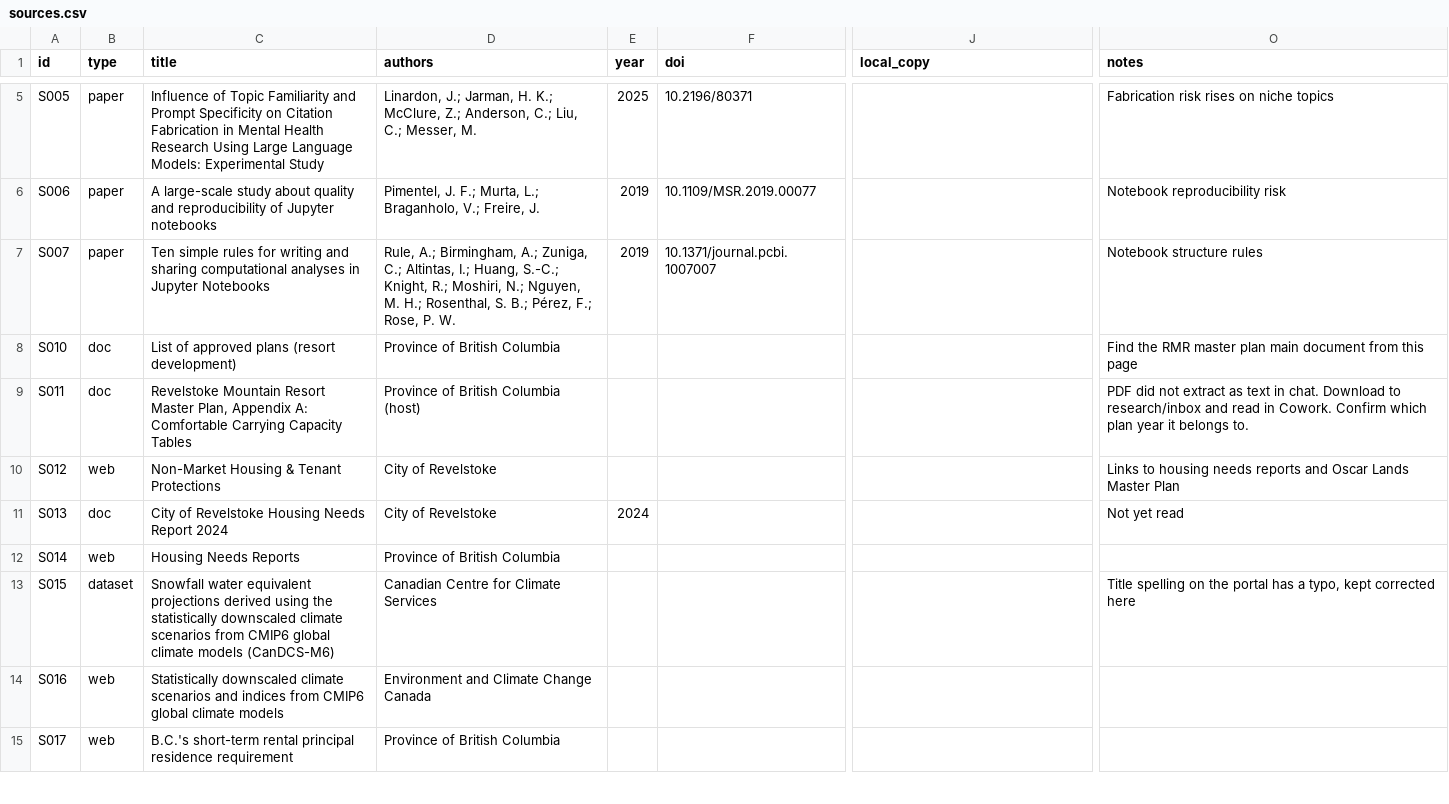
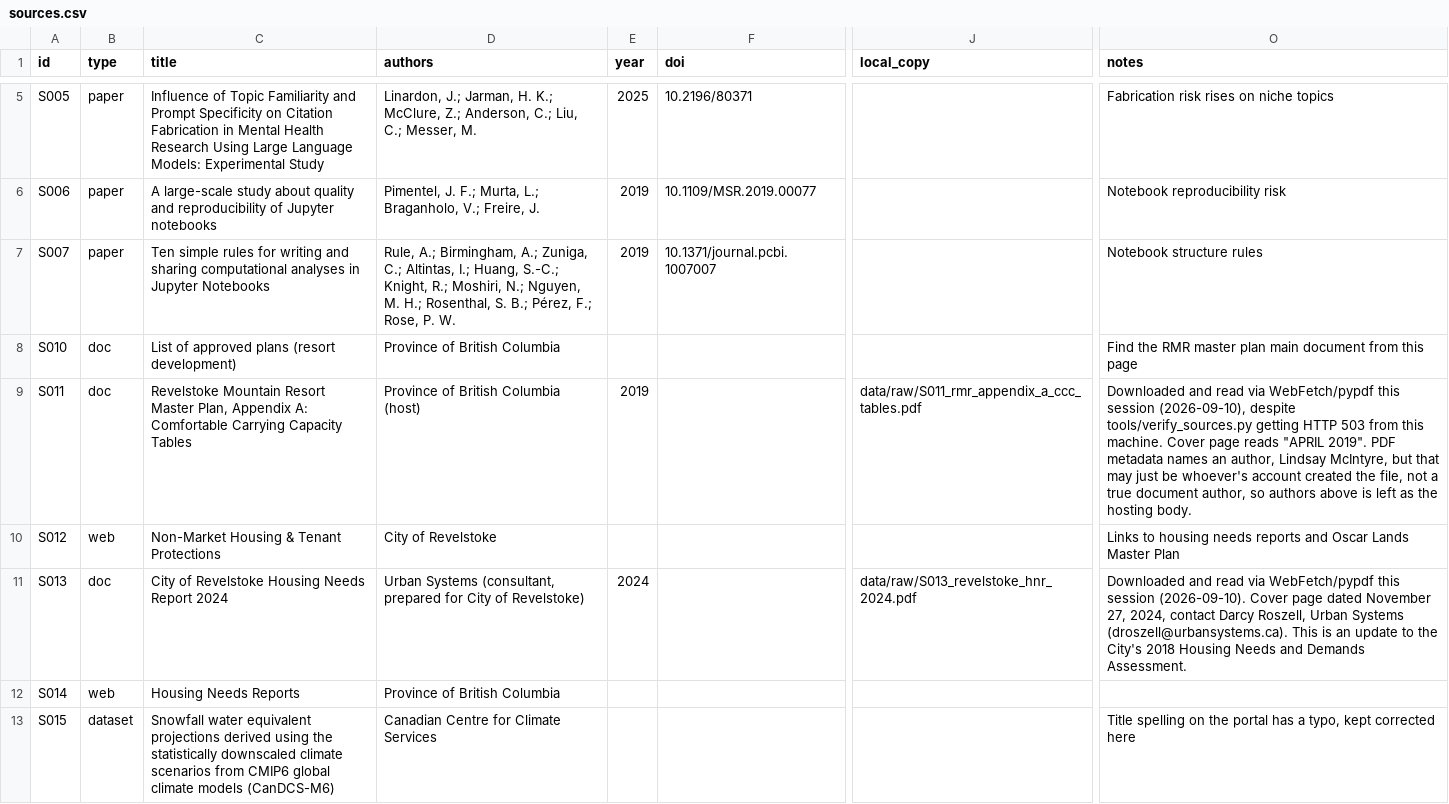
Before and after one commit to Jasonfan28/resort_plan, a CSV file: research/sources.csv, drawn as a sheet; only a part is shown, gaps mark what is left out; the shorter side is filled out with more unchanged rows; the diff names each change by its address in the sheet, - before the commit and + after, or states it on an @@ line.

Commit message:
Read the real RMR CCC appendix and 2024 Revelstoke HNR, add claims
WebFetch reached both PDFs (S011, S013) despite tools/verify_sources.py
getting HTTP 503 from this machine's scripted check; downloaded them to
data/raw (gitignored) and read them with pypdf.

S011 (Appendix A, dated April 2019): the exact per-lift CCC formula and
ability-class vertical-demand table, and the stated Phase 1/2/3/Buildout
CCC totals (4545/9529/11572/18167) that step 03 needs to try to
reproduce (C024, C025).

S013 (2024 Housing Needs Report, dated 2024-11-27): the 5-year (814) and
20-year (2,367) unit totals and their six-component breakdown, the
household-growth component, and the vacancy-rate gap (C026, C027,
C029). Its demand buffer index of 1.63 (C028) is close to but not
identical with C004's secondary-sourced 1.6, so C004 and C028 are
recorded as conflicting rather than reconciled.

All new claims are needs-review, same as everything research-scout
adds; only source-verifier promotes them.

```diff
--- a/research/sources.csv
+++ b/research/sources.csv
-E9 (year): (empty)
+E9 (year): 2019
-J9 (local_copy): (empty)
+J9 (local_copy): data/raw/S011_rmr_appendix_a_ccc_tables.pdf
-O9 (notes): PDF did not extract as text in chat. Download to research/inbox and read in Cowork. Confirm which plan year it belongs to.
+O9 (notes): Downloaded and read via WebFetch/pypdf this session (2026-09-10), despite tools/verify_sources.py getting HTTP 503 from this machine. Cover page reads "APRIL 2019". PDF metadata names an author, Lindsay McIntyre, but that may just be whoever's account created the file, not a true document author, so authors above is left as the hosting body.
-D11 (authors): City of Revelstoke
+D11 (authors): Urban Systems (consultant, prepared for City of Revelstoke)
-J11 (local_copy): (empty)
+J11 (local_copy): data/raw/S013_revelstoke_hnr_2024.pdf
-O11 (notes): Not yet read
+O11 (notes): Downloaded and read via WebFetch/pypdf this session (2026-09-10). Cover page dated November 27, 2024, contact Darcy Roszell, Urban Systems (droszell@urbansystems.ca). This is an update to the City's 2018 Housing Needs and Demands Assessment.
```
Also changed, not shown: research/claims.csv.
